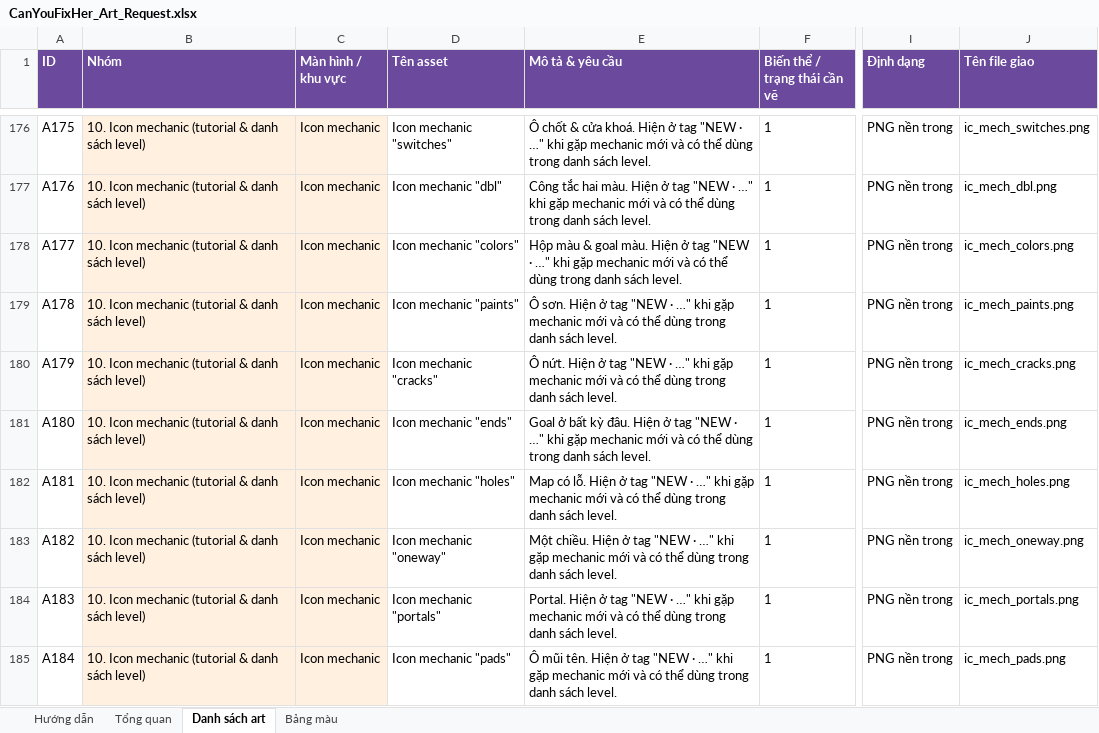
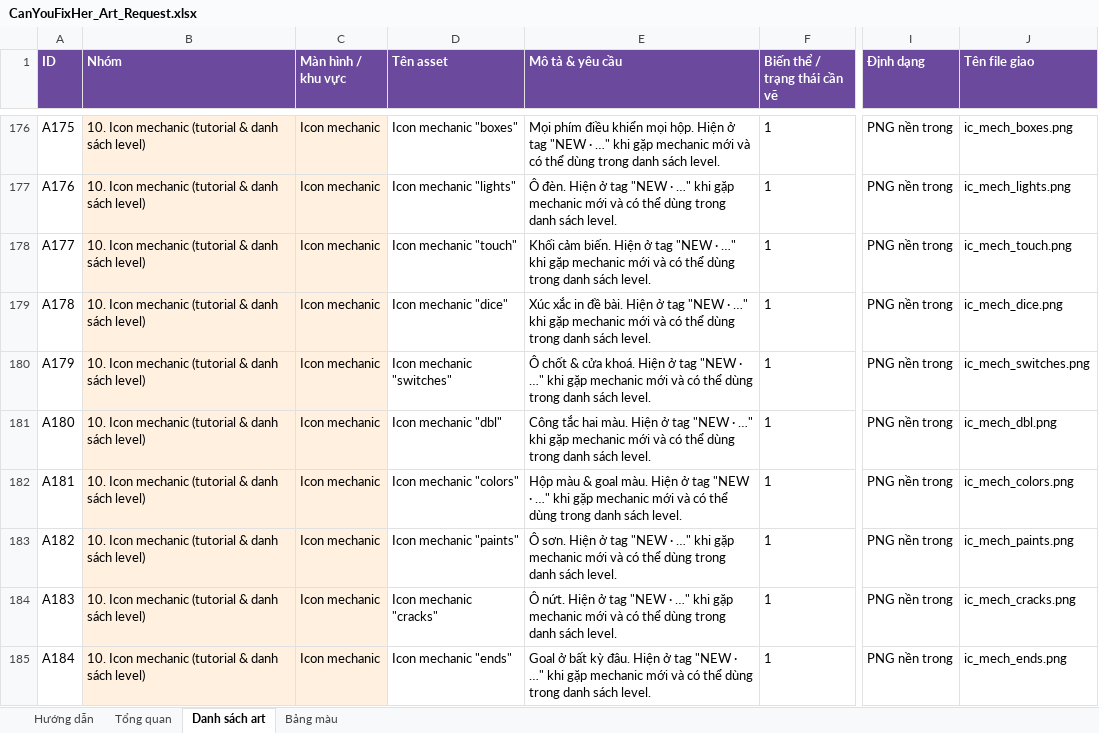
Before and after one commit to FeeVa2498/can-you-fix-her, an Excel workbook: docs/CanYouFixHer_Art_Request.xlsx, sheet Danh sách art, drawn as a sheet; only a part is shown, gaps mark what is left out; values as stored, in another font and other column widths than the file's, no borders; conditional formats not drawn; the diff covers the shown part only; the diff names each change by its address in the sheet, - before the commit and + after, or states it on an @@ line.

```diff
--- a/docs/CanYouFixHer_Art_Request.xlsx (sheet Danh sách art)
+++ b/docs/CanYouFixHer_Art_Request.xlsx (sheet Danh sách art)
-D176 (Tên asset): Icon mechanic "switches"
+D176 (Tên asset): Icon mechanic "boxes"
-E176 (Mô tả & yêu cầu): Ô chốt & cửa khoá. Hiện ở…
+E176 (Mô tả & yêu cầu): Mọi phím điều khiển mọi hộp. Hiện ở…
-J176 (Tên file giao): ic_mech_switches.png
+J176 (Tên file giao): ic_mech_boxes.png
-D177 (Tên asset): Icon mechanic "dbl"
+D177 (Tên asset): Icon mechanic "lights"
-E177 (Mô tả & yêu cầu): Công tắc hai màu. Hiện ở…
+E177 (Mô tả & yêu cầu): Ô đèn. Hiện ở…
-J177 (Tên file giao): ic_mech_dbl.png
+J177 (Tên file giao): ic_mech_lights.png
-D178 (Tên asset): Icon mechanic "colors"
+D178 (Tên asset): Icon mechanic "touch"
-E178 (Mô tả & yêu cầu): Hộp màu & goal màu. Hiện ở…
+E178 (Mô tả & yêu cầu): Khối cảm biến. Hiện ở…
-J178 (Tên file giao): ic_mech_colors.png
+J178 (Tên file giao): ic_mech_touch.png
-D179 (Tên asset): Icon mechanic "paints"
+D179 (Tên asset): Icon mechanic "dice"
-E179 (Mô tả & yêu cầu): Ô sơn. Hiện ở…
+E179 (Mô tả & yêu cầu): Xúc xắc in đề bài. Hiện ở…
-J179 (Tên file giao): ic_mech_paints.png
+J179 (Tên file giao): ic_mech_dice.png
-D180 (Tên asset): Icon mechanic "cracks"
+D180 (Tên asset): Icon mechanic "switches"
-E180 (Mô tả & yêu cầu): Ô nứt. Hiện ở…
+E180 (Mô tả & yêu cầu): Ô chốt & cửa khoá. Hiện ở…
-J180 (Tên file giao): ic_mech_cracks.png
+J180 (Tên file giao): ic_mech_switches.png
-D181 (Tên asset): Icon mechanic "ends"
+D181 (Tên asset): Icon mechanic "dbl"
-E181 (Mô tả & yêu cầu): Goal ở bất kỳ đâu. Hiện ở…
+E181 (Mô tả & yêu cầu): Công tắc hai màu. Hiện ở…
-J181 (Tên file giao): ic_mech_ends.png
+J181 (Tên file giao): ic_mech_dbl.png
-D182 (Tên asset): Icon mechanic "holes"
+D182 (Tên asset): Icon mechanic "colors"
-E182 (Mô tả & yêu cầu): Map có lỗ. Hiện ở…
+E182 (Mô tả & yêu cầu): Hộp màu & goal màu. Hiện ở…
-J182 (Tên file giao): ic_mech_holes.png
+J182 (Tên file giao): ic_mech_colors.png
-D183 (Tên asset): Icon mechanic "oneway"
+D183 (Tên asset): Icon mechanic "paints"
-E183 (Mô tả & yêu cầu): Một chiều. Hiện ở…
+E183 (Mô tả & yêu cầu): Ô sơn. Hiện ở…
-J183 (Tên file giao): ic_mech_oneway.png
+J183 (Tên file giao): ic_mech_paints.png
-D184 (Tên asset): Icon mechanic "portals"
+D184 (Tên asset): Icon mechanic "cracks"
-E184 (Mô tả & yêu cầu): Portal. Hiện ở…
+E184 (Mô tả & yêu cầu): Ô nứt. Hiện ở…
-J184 (Tên file giao): ic_mech_portals.png
+J184 (Tên file giao): ic_mech_cracks.png
-D185 (Tên asset): Icon mechanic "pads"
+D185 (Tên asset): Icon mechanic "ends"
-E185 (Mô tả & yêu cầu): Ô mũi tên. Hiện ở…
+E185 (Mô tả & yêu cầu): Goal ở bất kỳ đâu. Hiện ở…
-J185 (Tên file giao): ic_mech_pads.png
+J185 (Tên file giao): ic_mech_ends.png
```
Also changed, not shown: 4 added rows and 126 edited cells elsewhere in this sheet, sheet Tổng quan, 10 other files.
